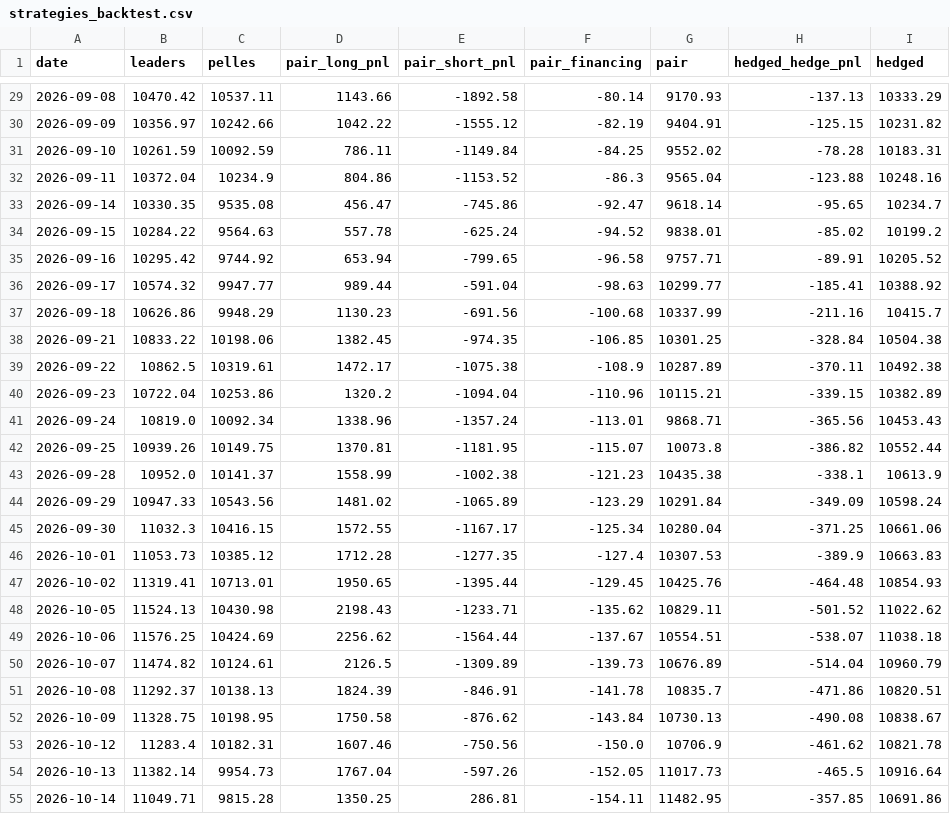
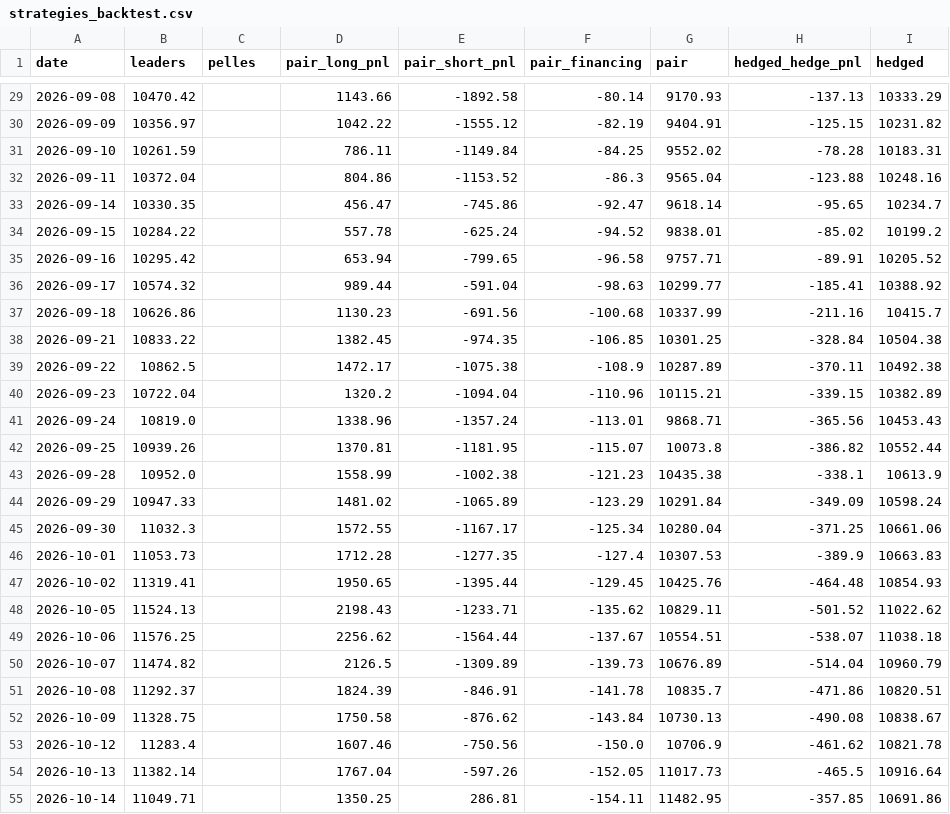
Before and after one commit to paulleriic/ai-bubble-tracker, a CSV file: data/strategies_backtest.csv, drawn as a sheet; only a part is shown, gaps mark what is left out; the diff covers the shown part only; the diff names each change by its address in the sheet, - before the commit and + after, or states it on an @@ line.

```diff
--- a/data/strategies_backtest.csv
+++ b/data/strategies_backtest.csv
-C29 (pelles): 10537.11
+C29 (pelles): (empty)
-C30 (pelles): 10242.66
+C30 (pelles): (empty)
-C31 (pelles): 10092.59
+C31 (pelles): (empty)
-C32 (pelles): 10234.9
+C32 (pelles): (empty)
-C33 (pelles): 9535.08
+C33 (pelles): (empty)
-C34 (pelles): 9564.63
+C34 (pelles): (empty)
-C35 (pelles): 9744.92
+C35 (pelles): (empty)
-C36 (pelles): 9947.77
+C36 (pelles): (empty)
-C37 (pelles): 9948.29
+C37 (pelles): (empty)
-C38 (pelles): 10198.06
+C38 (pelles): (empty)
-C39 (pelles): 10319.61
+C39 (pelles): (empty)
-C40 (pelles): 10253.86
+C40 (pelles): (empty)
-C41 (pelles): 10092.34
+C41 (pelles): (empty)
-C42 (pelles): 10149.75
+C42 (pelles): (empty)
-C43 (pelles): 10141.37
+C43 (pelles): (empty)
-C44 (pelles): 10543.56
+C44 (pelles): (empty)
-C45 (pelles): 10416.15
+C45 (pelles): (empty)
-C46 (pelles): 10385.12
+C46 (pelles): (empty)
-C47 (pelles): 10713.01
+C47 (pelles): (empty)
-C48 (pelles): 10430.98
+C48 (pelles): (empty)
-C49 (pelles): 10424.69
+C49 (pelles): (empty)
-C50 (pelles): 10124.61
+C50 (pelles): (empty)
-C51 (pelles): 10138.13
+C51 (pelles): (empty)
-C52 (pelles): 10198.95
+C52 (pelles): (empty)
-C53 (pelles): 10182.31
+C53 (pelles): (empty)
-C54 (pelles): 9954.73
+C54 (pelles): (empty)
-C55 (pelles): 9815.28
+C55 (pelles): (empty)
```
Also changed, not shown: 1 added row and 55 edited cells elsewhere in this file, data/assets_summary.csv, data/fundamentals.csv, 13 other files.
